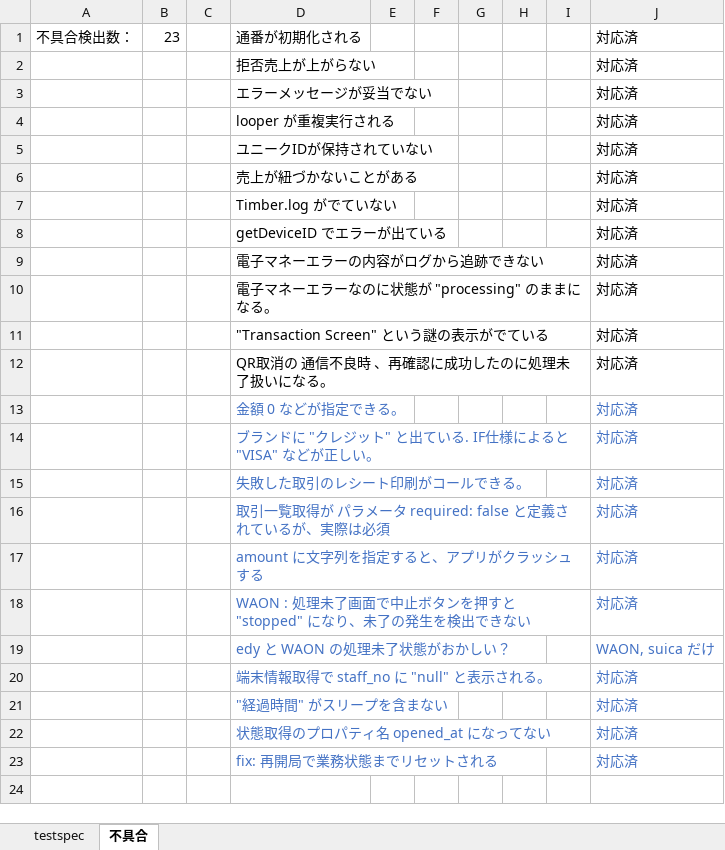
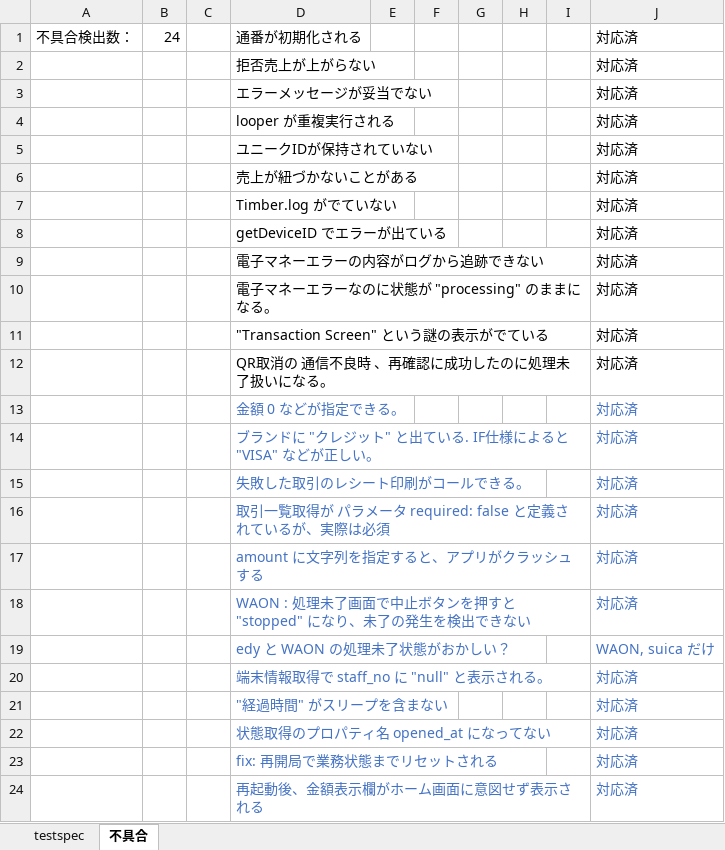
Before and after one commit to kyoshizawa/kywiki, an Excel workbook: terminal-api/testspec/testspec.xlsx, sheet 不具合, drawn as a sheet; values as stored, in another font and other column widths than the file's, no borders; the diff names each change by its address in the sheet, - before the commit and + after, or states it on an @@ line.

Commit message:
11

```diff
--- a/terminal-api/testspec/testspec.xlsx (sheet 不具合)
+++ b/terminal-api/testspec/testspec.xlsx (sheet 不具合)
-B1: 23
+B1: 24
+row 24:  |  |  | 再起動後、金額表示欄がホーム画面に意図せず表示される |  |  |  |  |  | 対応済
```
